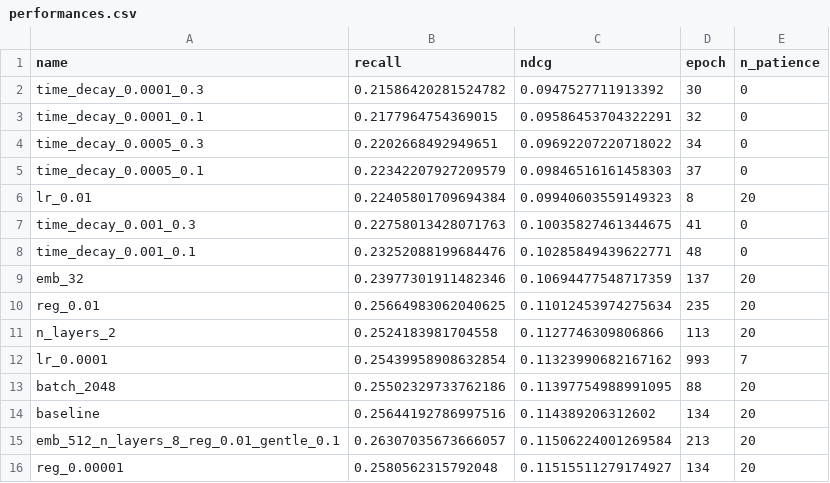
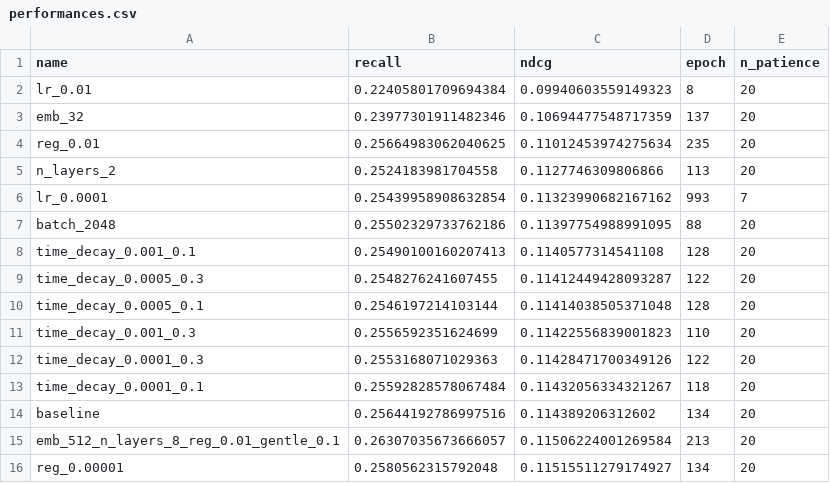
Before and after one commit to Ferretelic/GoogleMapsRecommender, a CSV file: results/Japanese/performances.csv, drawn as a sheet; only a part is shown; removed rows and columns are numbered as before the commit, all else as after; the diff names each change by its address in the sheet, - before the commit and + after, or states it on an @@ line.

Commit message:
experiments with time decay

```diff
--- a/results/Japanese/performances.csv
+++ b/results/Japanese/performances.csv
-row 2: time_decay_0.0001_0.3 | 0.21586420281524782 | 0.0947527711913392 | 30 | 0
-row 3: time_decay_0.0001_0.1 | 0.2177964754369015 | 0.09586453704322291 | 32 | 0
-row 4: time_decay_0.0005_0.3 | 0.2202668492949651 | 0.09692207220718022 | 34 | 0
-row 5: time_decay_0.0005_0.1 | 0.22342207927209579 | 0.09846516161458303 | 37 | 0
-row 7: time_decay_0.001_0.3 | 0.22758013428071763 | 0.10035827461344675 | 41 | 0
-row 8: time_decay_0.001_0.1 | 0.23252088199684476 | 0.10285849439622771 | 48 | 0
+row 8: time_decay_0.001_0.1 | 0.25490100160207413 | 0.1140577314541108 | 128 | 20
+row 9: time_decay_0.0005_0.3 | 0.2548276241607455 | 0.11412449428093287 | 122 | 20
+row 10: time_decay_0.0005_0.1 | 0.2546197214103144 | 0.11414038505371048 | 128 | 20
+row 11: time_decay_0.001_0.3 | 0.2556592351624699 | 0.11422556839001823 | 110 | 20
+row 12: time_decay_0.0001_0.3 | 0.2553168071029363 | 0.11428471700349126 | 122 | 20
+row 13: time_decay_0.0001_0.1 | 0.25592828578067484 | 0.11432056334321267 | 118 | 20
```
Also changed, not shown: 24 other files.
